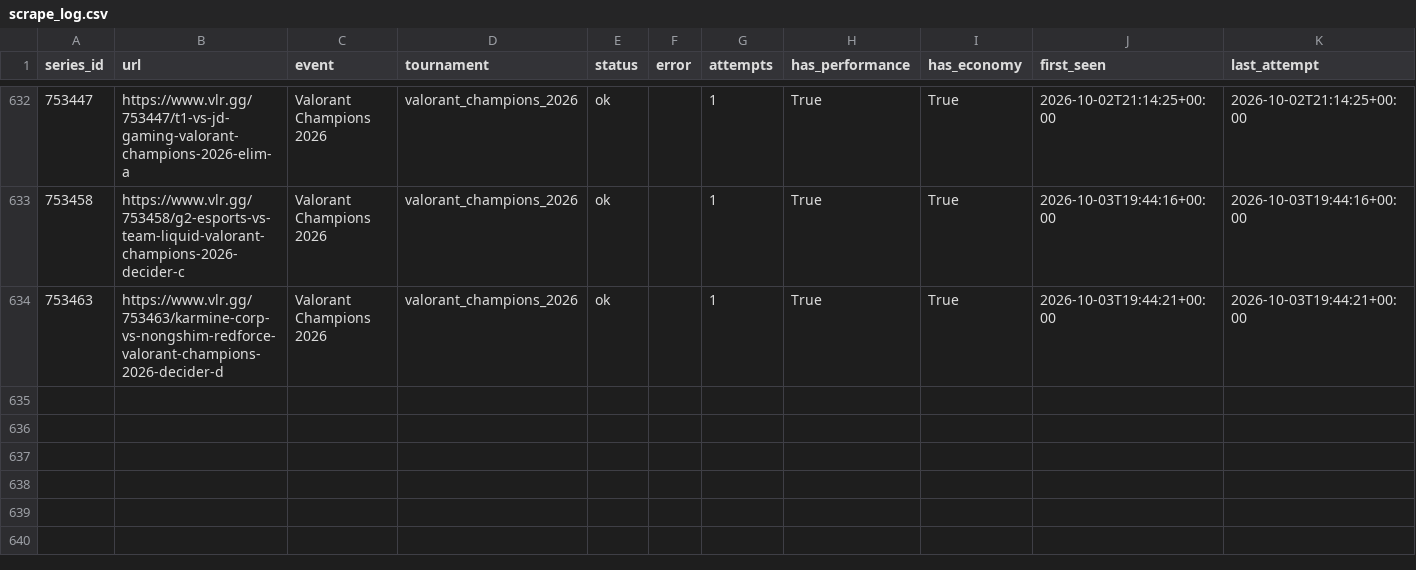
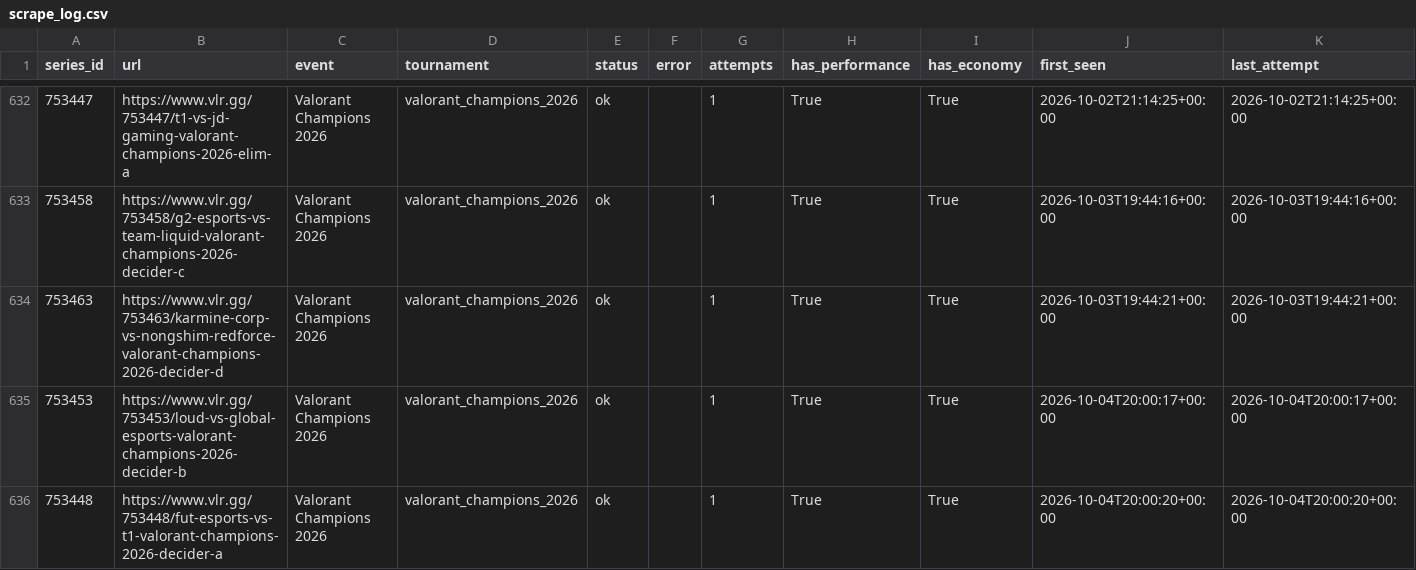
Before and after one commit to RkTcaster/vlr-scraper, a CSV file: csv/scrape_log.csv, drawn as a sheet; only a part is shown, gaps mark what is left out.

```diff
--- a/csv/scrape_log.csv
+++ b/csv/scrape_log.csv
@@ -634 +634,3 @@ series_id,url,event,tournament,status,error,attempts,has_performance,has_economy
 753463,https://www.vlr.gg/753463/karmine-corp-vs-nongshim-redforce-valorant-champions-2026-decider-d,Valorant Champions 2026,valorant_champions_2026,ok,,1,True,True,2026-10-03T19:44:21+00:00,2026-10-03T19:44:21+00:00
+753453,https://www.vlr.gg/753453/loud-vs-global-esports-valorant-champions-2026-decider-b,Valorant Champions 2026,valorant_champions_2026,ok,,1,True,True,2026-10-04T20:00:17+00:00,2026-10-04T20:00:17+00:00
+753448,https://www.vlr.gg/753448/fut-esports-vs-t1-valorant-champions-2026-decider-a,Valorant Champions 2026,valorant_champions_2026,ok,,1,True,True,2026-10-04T20:00:20+00:00,2026-10-04T20:00:20+00:00
```
Also changed, not shown: csv/upload_log.csv, csv/valorant_champions_2026/draft_valorant_champions_2026.csv, 4 other files.
